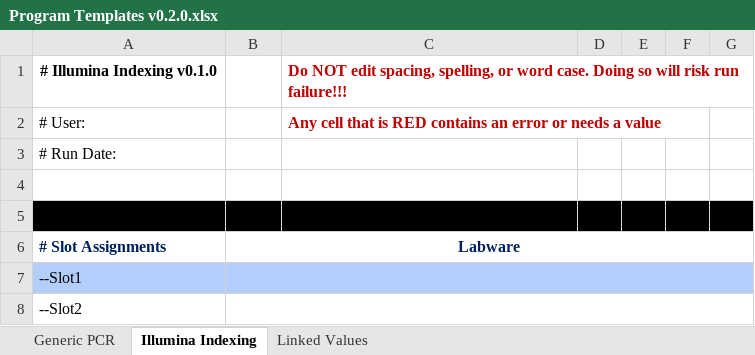
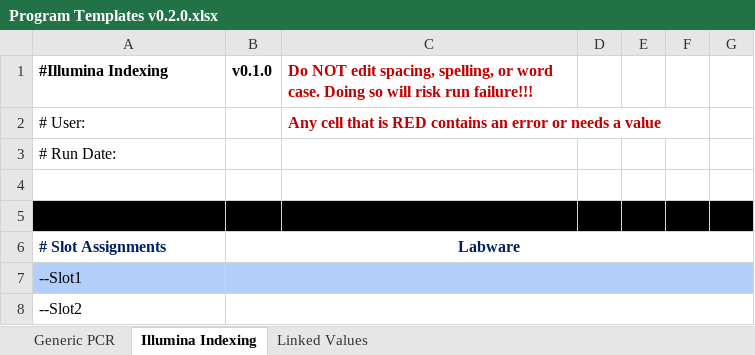
Before and after one commit to Gaorav-Gupta-Lab/Opentrons_Programs, an Excel workbook: Docs/Program Templates v0.2.0.xlsx, sheet Illumina Indexing, drawn as a sheet; only a part is shown; values as stored, in another font and other column widths than the file's, no borders; conditional formats and table styles not drawn; removed rows and columns are numbered as before the commit, all else as after; the diff names each change by its address in the sheet, - before the commit and + after, or states it on an @@ line.

```diff
--- a/Docs/Program Templates v0.2.0.xlsx (sheet Illumina Indexing)
+++ b/Docs/Program Templates v0.2.0.xlsx (sheet Illumina Indexing)
-row 1: # Illumina Indexing v0.1.0 |  | Do NOT edit spacing, spelling, or word case. Doing so will risk run failure!!!
+row 1: #Illumina Indexing | v0.1.0 | Do NOT edit spacing, spelling, or word case. Doing so will risk run failure!!!
```
Also changed, not shown: sheet Generic PCR, 5 other files.
